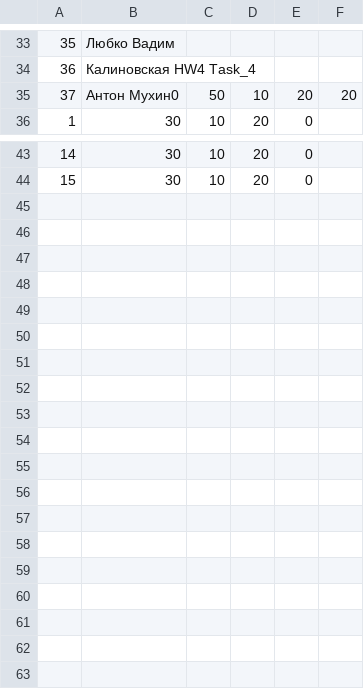
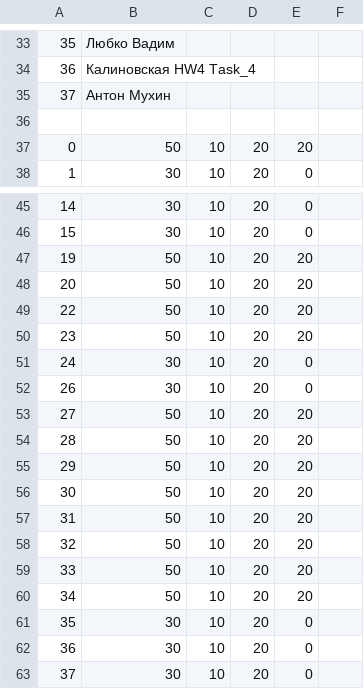
Before and after one commit to TetianaFilonenko/homework4, a CSV file: hw_4_grades.csv, drawn as a sheet; only a part is shown, gaps mark what is left out.

Commit message:
Fix

```diff
--- a/hw_4_grades.csv
+++ b/hw_4_grades.csv
@@ -34,3 +34,5 @@
 36,Калиновская HW4 Task_4
-37,Антон Мухин0,50,10,20,20
+37,Антон Мухин
+
+0,50,10,20,20
 1,30,10,20,0
@@ -44 +46,18 @@
 15,30,10,20,0
+19,50,10,20,20
+20,50,10,20,20
+22,50,10,20,20
+23,50,10,20,20
+24,30,10,20,0
+26,30,10,20,0
+27,50,10,20,20
+28,50,10,20,20
+29,50,10,20,20
+30,50,10,20,20
+31,50,10,20,20
+32,50,10,20,20
+33,50,10,20,20
+34,50,10,20,20
+35,30,10,20,0
+36,30,10,20,0
+37,30,10,20,0
```
